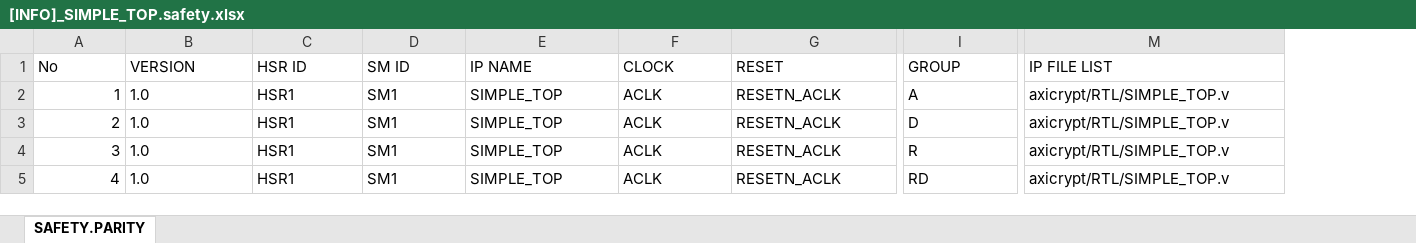
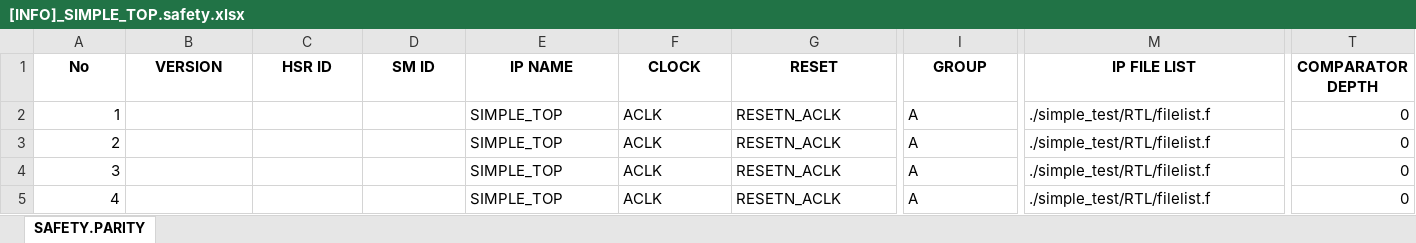
Before and after one commit to phamngocson1408/parity_generator, an Excel workbook: simple_test/[INFO]_SIMPLE_TOP.safety.xlsx, sheet SAFETY.PARITY, drawn as a sheet; only a part is shown, gaps mark what is left out; values as stored, in another font and other column widths than the file's, no borders; the diff covers the shown part only; the diff names each change by its address in the sheet, - before the commit and + after, or states it on an @@ line.

Commit message:
Modified simple_test

```diff
--- a/simple_test/[INFO]_SIMPLE_TOP.safety.xlsx (sheet SAFETY.PARITY)
+++ b/simple_test/[INFO]_SIMPLE_TOP.safety.xlsx (sheet SAFETY.PARITY)
+column T (COMPARATOR DEPTH), rows 2-5: all 0
@@ A1:M1 bold: off → on, alignment: left → center @@
-B2:B5 (VERSION): 1.0
+B2:B5 (VERSION): (empty)
-C2:C5 (HSR ID): HSR1
+C2:C5 (HSR ID): (empty)
-D2:D5 (SM ID): SM1
+D2:D5 (SM ID): (empty)
-M2:M5 (IP FILE LIST): axicrypt/RTL/SIMPLE_TOP.v
+M2:M5 (IP FILE LIST): ./simple_test/RTL/filelist.f
-I3 (GROUP): D
+I3 (GROUP): A
-I4 (GROUP): R
+I4 (GROUP): A
-I5 (GROUP): RD
+I5 (GROUP): A
```
Also changed, not shown: cell formats elsewhere in this sheet, [INFO]_BOS_AXICRYPT.safety.xlsx, 24 other files.
